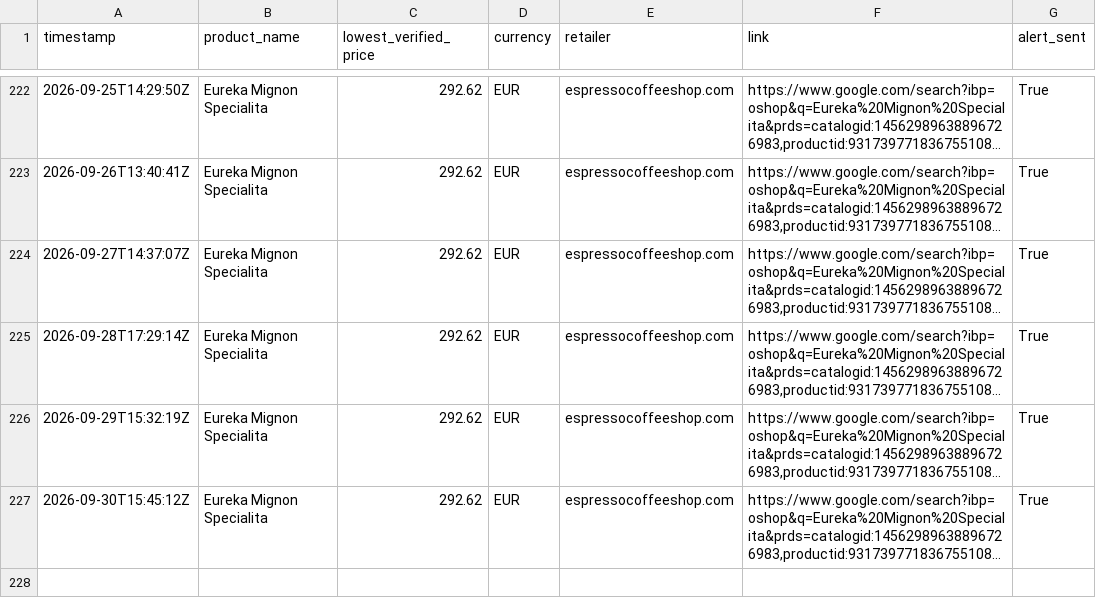
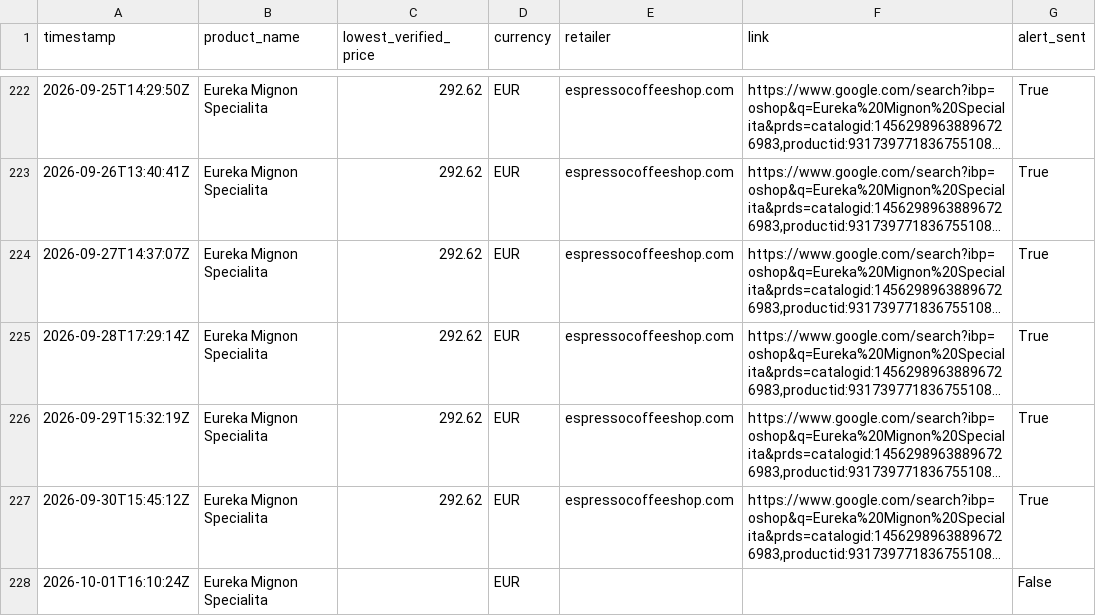
Before and after one commit to Thakkennes/price-tracker, a CSV file: price_history.csv, drawn as a sheet; only a part is shown, gaps mark what is left out; long unchanged cells end in …; the diff names each change by its address in the sheet, - before the commit and + after, or states it on an @@ line.

```diff
--- a/price_history.csv
+++ b/price_history.csv
+row 228: 2026-10-01T16:10:24Z | Eureka Mignon Specialita |  | EUR |  |  | False
```
